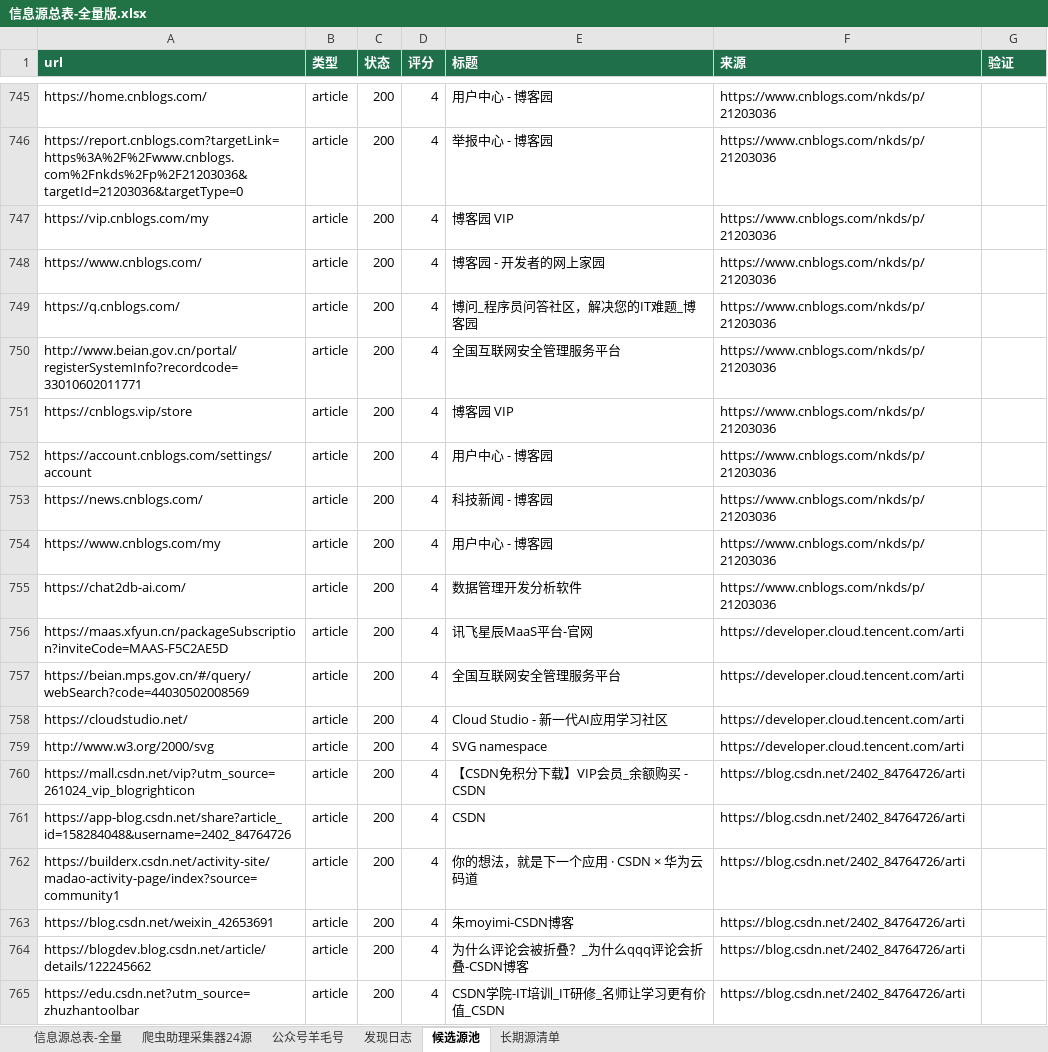
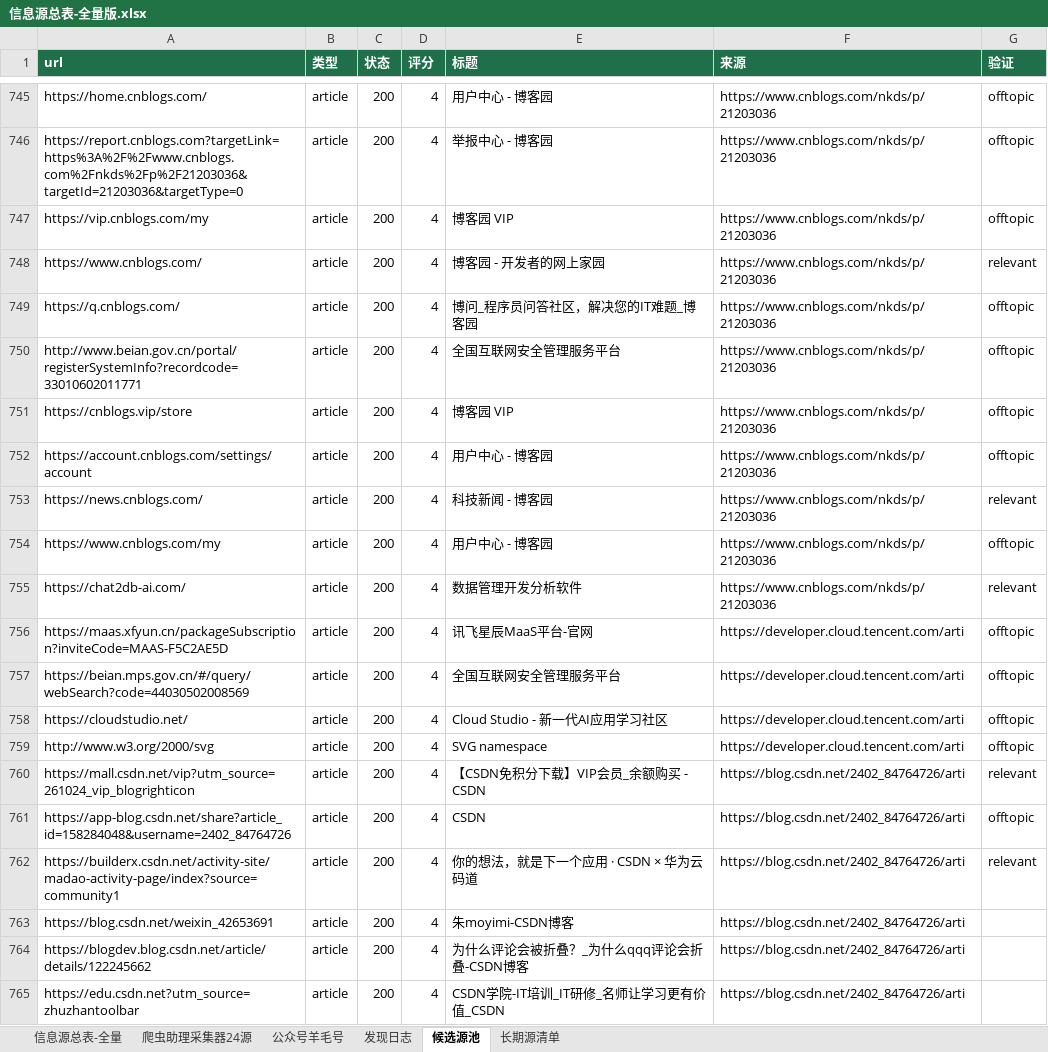
Before and after one commit to KJAI123/tokenmost, an Excel workbook: data-research/信息源总表-全量版.xlsx, sheet 候选源池, drawn as a sheet; only a part is shown, gaps mark what is left out; values as stored, in another font and other column widths than the file's, no borders; the diff covers the shown part only; the diff names each change by its address in the sheet, - before the commit and + after, or states it on an @@ line.

```diff
--- a/data-research/信息源总表-全量版.xlsx (sheet 候选源池)
+++ b/data-research/信息源总表-全量版.xlsx (sheet 候选源池)
-G745:G747 (验证): (empty)
+G745:G747 (验证): offtopic
-G748 (验证): (empty)
+G748 (验证): relevant
-G749:G752 (验证): (empty)
+G749:G752 (验证): offtopic
-G753 (验证): (empty)
+G753 (验证): relevant
-G754 (验证): (empty)
+G754 (验证): offtopic
-G755 (验证): (empty)
+G755 (验证): relevant
-G756:G759 (验证): (empty)
+G756:G759 (验证): offtopic
-G760 (验证): (empty)
+G760 (验证): relevant
-G761 (验证): (empty)
+G761 (验证): offtopic
-G762 (验证): (empty)
+G762 (验证): relevant
```
Also changed, not shown: 27 edited cells elsewhere in this sheet, 9 other files.
